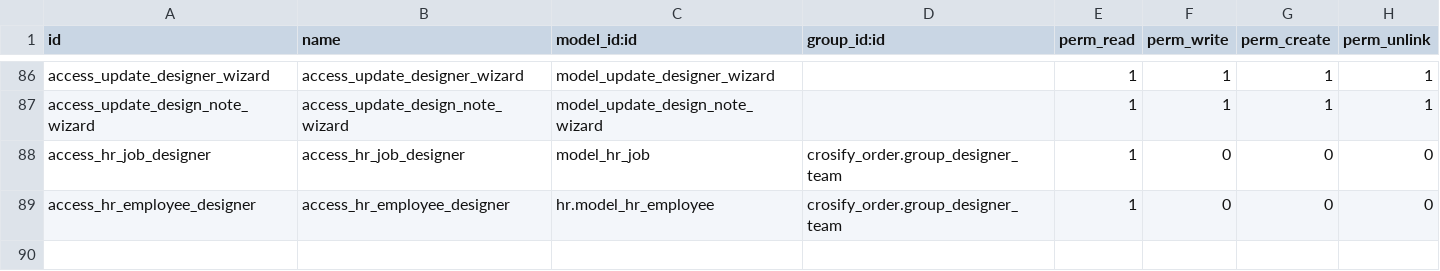
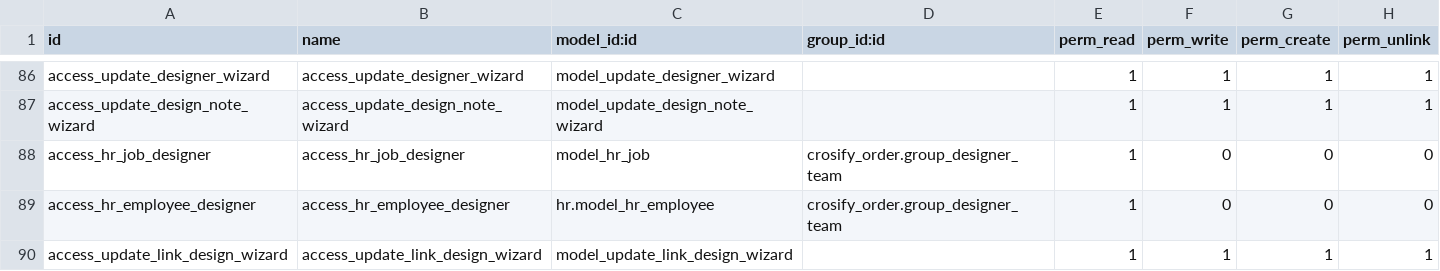
Before and after one commit to HieuPham1504/crosify_erp, a CSV file: crosify_main/crosify_order/security/ir.model.access.csv, drawn as a sheet; only a part is shown, gaps mark what is left out; the diff names each change by its address in the sheet, - before the commit and + after, or states it on an @@ line.

Commit message:
[FEAT] add wizard update link design

```diff
--- a/crosify_main/crosify_order/security/ir.model.access.csv
+++ b/crosify_main/crosify_order/security/ir.model.access.csv
+row 90: access_update_link_design_wizard | access_update_link_design_wizard | model_update_link_design_wizard |  | 1 | 1 | 1 | 1
```
Also changed, not shown: 7 other files.
